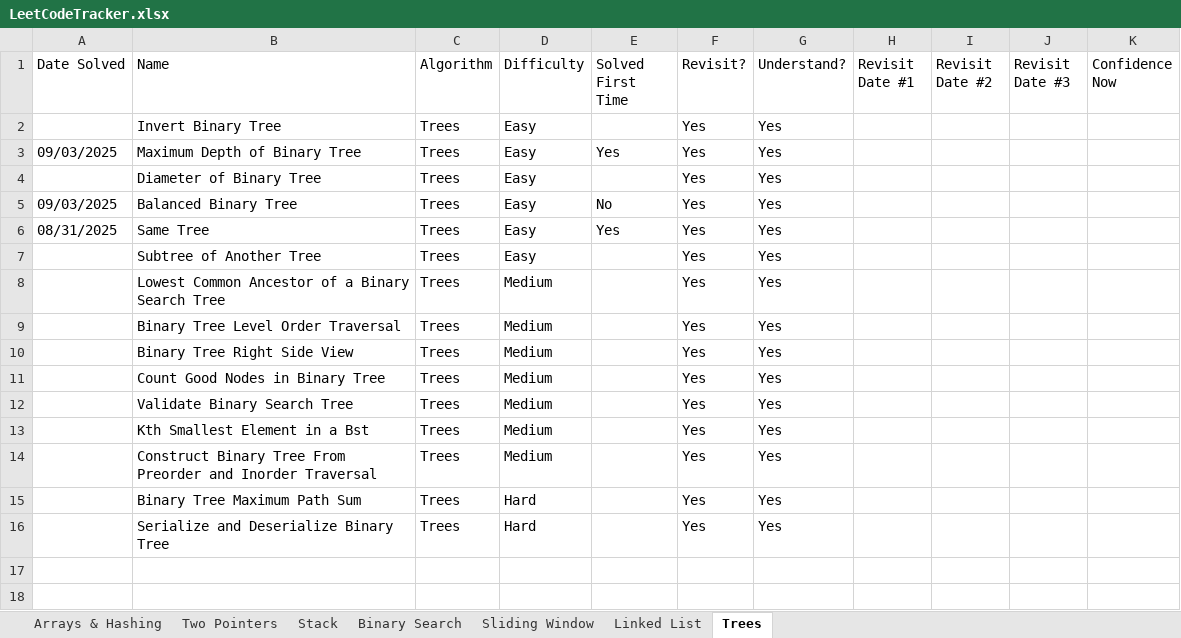
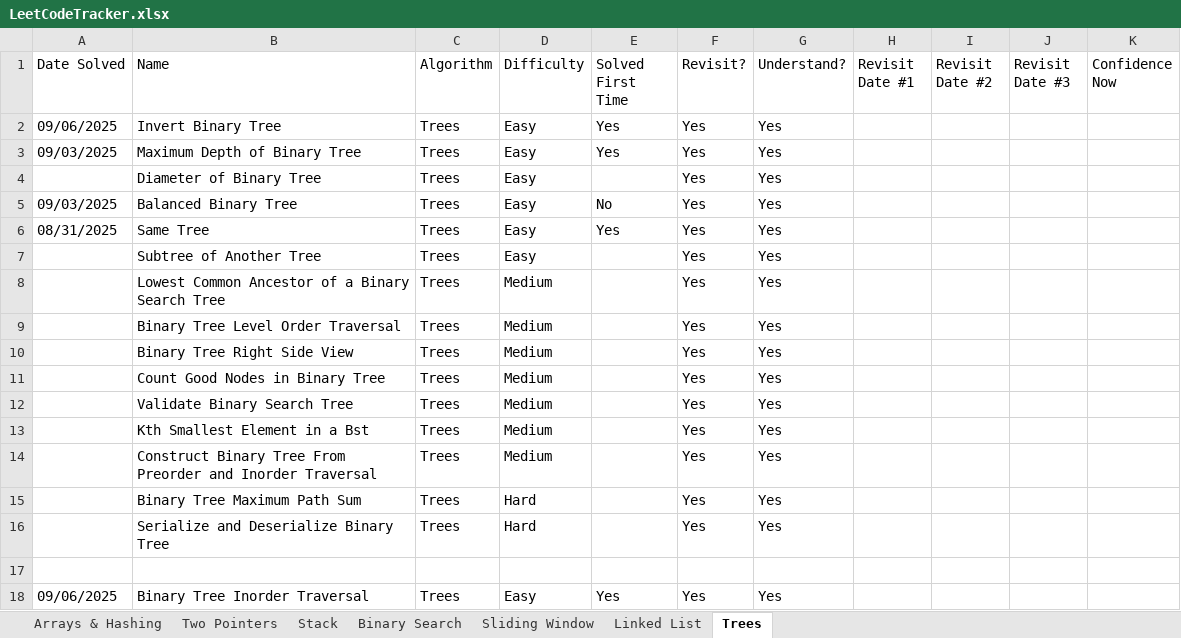
Before and after one commit to SamuelAdly/GettingJobReady, an Excel workbook: NeetCode150/LeetCodeTracker.xlsx, sheet Trees, drawn as a sheet; values as stored, in another font and other column widths than the file's, no borders; the diff names each change by its address in the sheet, - before the commit and + after, or states it on an @@ line.

```diff
--- a/NeetCode150/LeetCodeTracker.xlsx (sheet Trees)
+++ b/NeetCode150/LeetCodeTracker.xlsx (sheet Trees)
-A2 (Date Solved): (empty)
+A2 (Date Solved): 09/06/2025
-E2 (Solved First Time): (empty)
+E2 (Solved First Time): Yes
+row 17: (empty)
+row 18: 09/06/2025 | Binary Tree Inorder Traversal | Trees | Easy | Yes | Yes | Yes
```
Also changed, not shown: sheet Arrays & Hashing, 6 other files.
